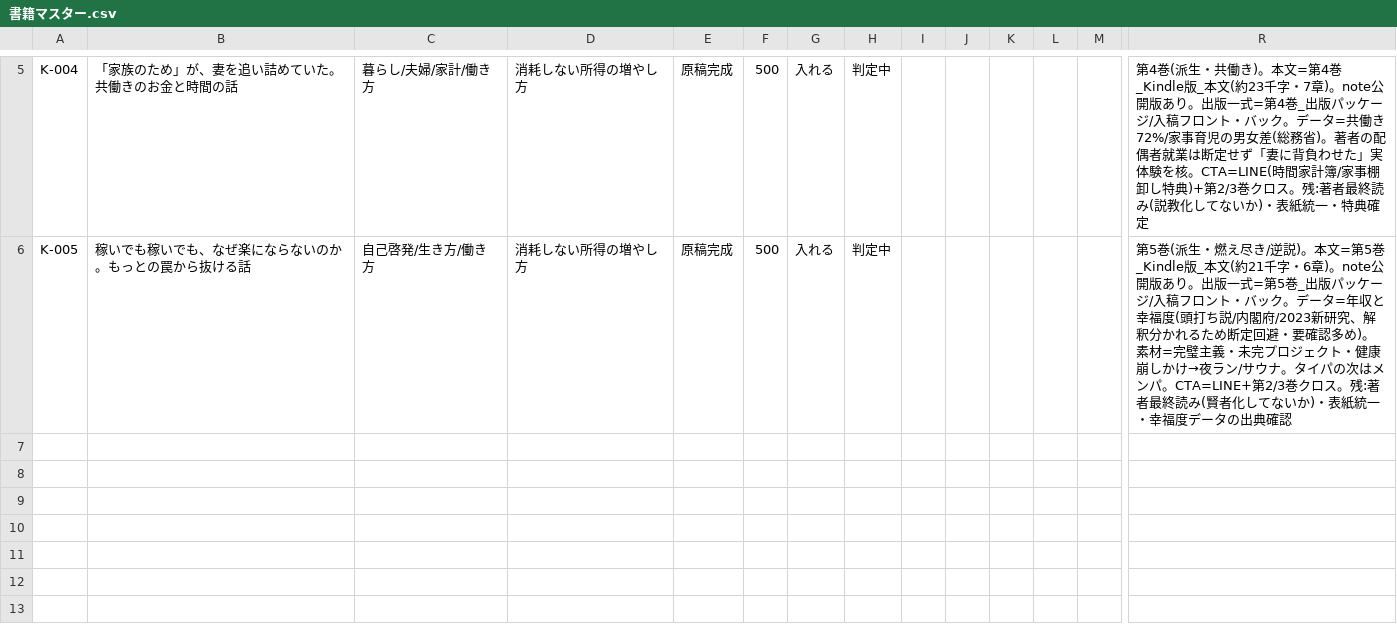
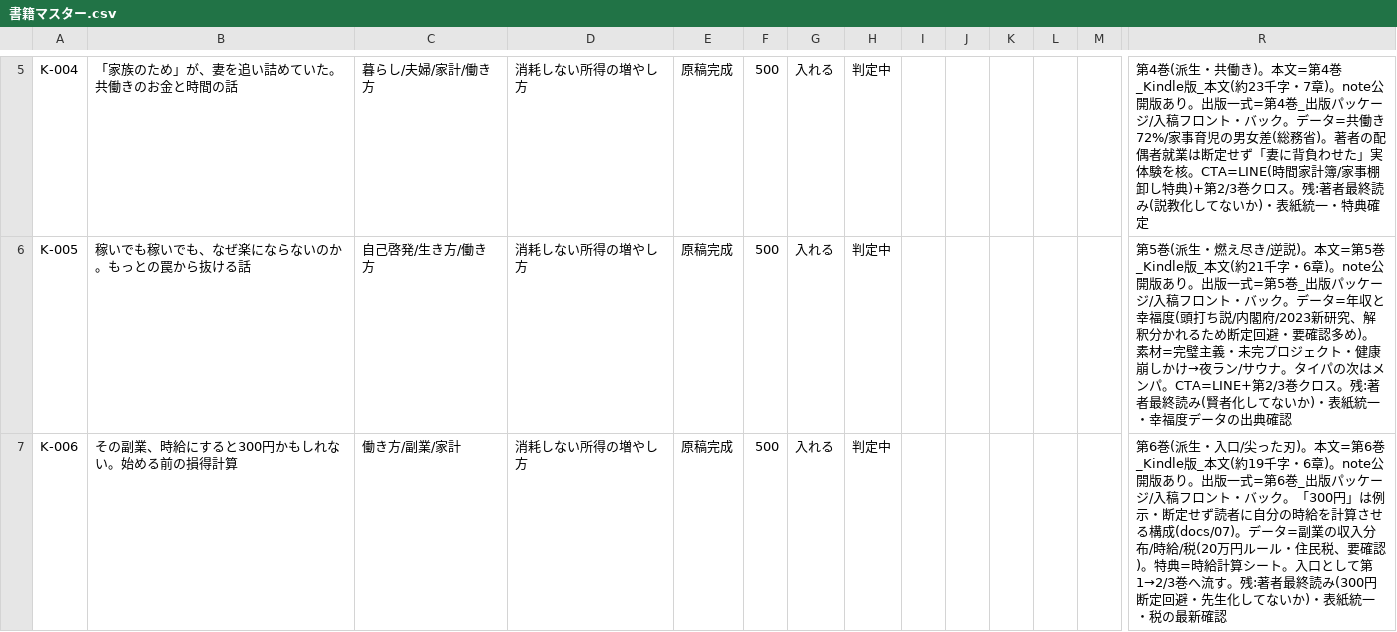
Before and after one commit to cryptomangastudio/cryptomanga-site, a CSV file: kindle/tracker/書籍マスター.csv, drawn as a sheet; only a part is shown, gaps mark what is left out; rows hold the shown columns only; the diff names each change by its address in the sheet, - before the commit and + after, or states it on an @@ line.

```diff
--- a/kindle/tracker/書籍マスター.csv
+++ b/kindle/tracker/書籍マスター.csv
+row 7: K-006 | その副業、時給にすると300円かもしれない。始める前の損得計算 | 働き方/副業/家計 | 消耗しない所得の増やし方 | 原稿完成 | 500 | 入れる | 判定中 |  |  |  |  |  | 第6巻(派生・入口/尖った刃)。本文=第6巻_Kindle版_本文(約19千字・6章)。note公開版あり。出版一式=第6巻_出版パッケージ/入稿フロント・バック。「300円」は例示・断定せず読者に自分の時給を計算させる構成(docs/07)。データ=副業の収入分布/時給/税(20万円ルール・住民税、要確認)。特典=時給計算シート。入口として第1→2/3巻へ流す。残:著者最終読み(300円断定回避・先生化してないか)・表紙統一・税の最新確認
```
Also changed, not shown: 7 other files.
